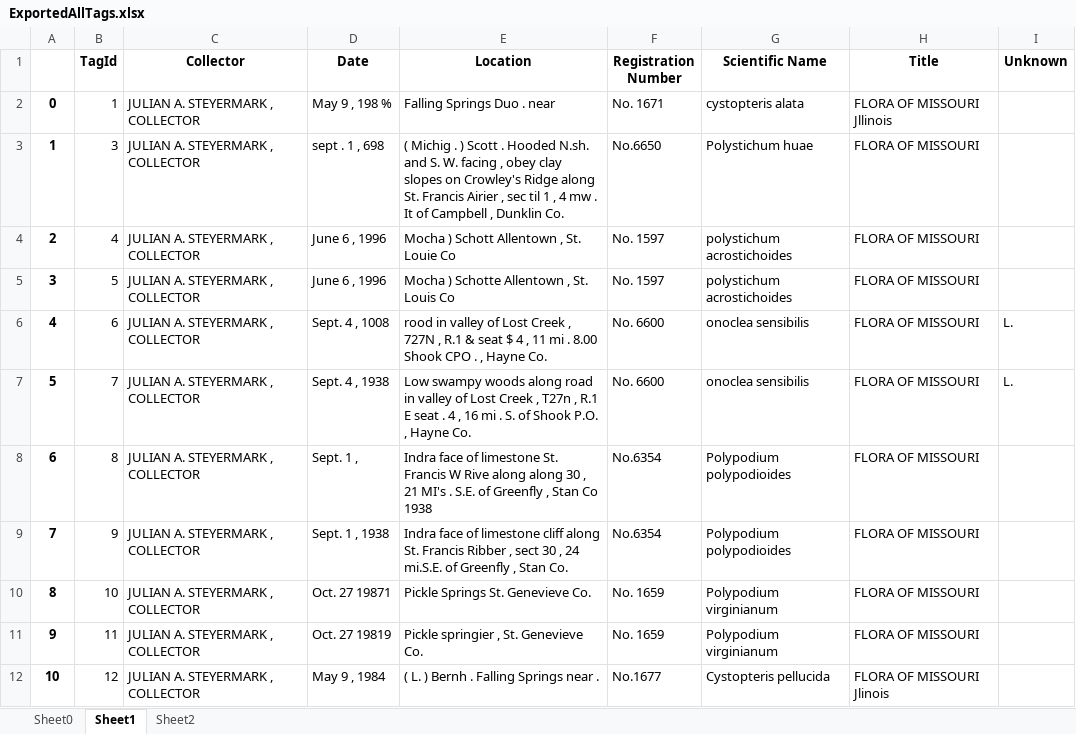
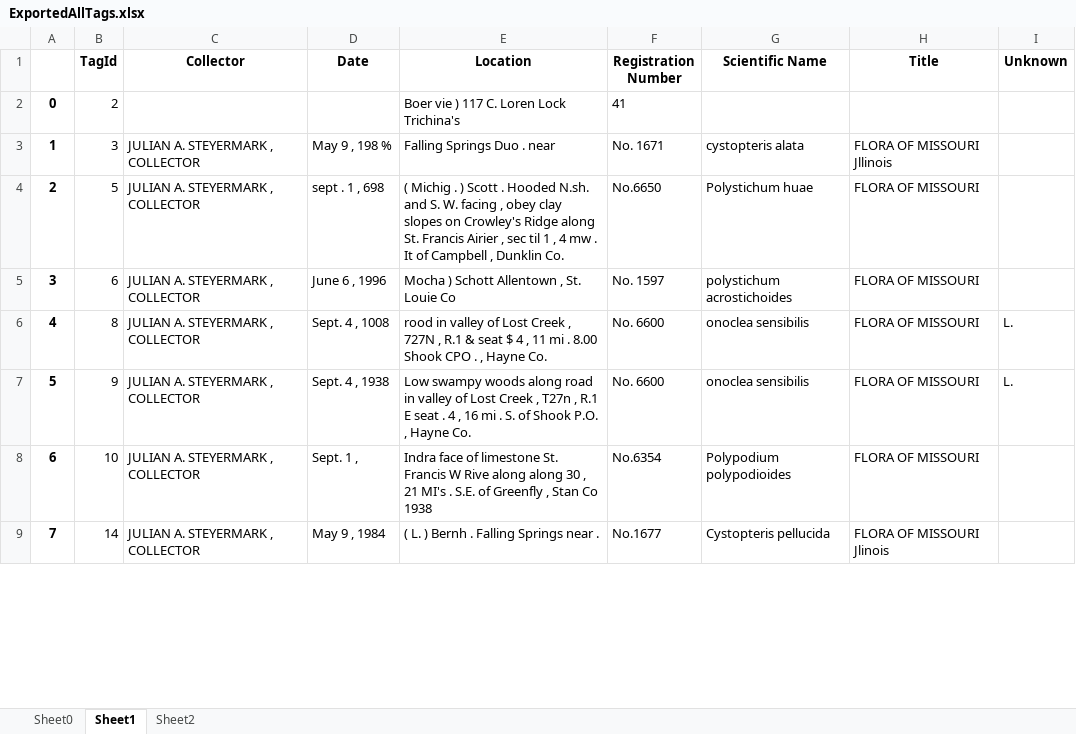
Before and after one commit to emcdona1/ocr_handwritten_labels, an Excel workbook: ExportedData/ExportedAllTags.xlsx, sheet Sheet1, drawn as a sheet; only a part is shown; values as stored, in another font and other column widths than the file's, no borders; removed rows and columns are numbered as before the commit, all else as after; the diff covers the shown part only; the diff names each change by its address in the sheet, - before the commit and + after, or states it on an @@ line.

```diff
--- a/ExportedData/ExportedAllTags.xlsx (sheet Sheet1)
+++ b/ExportedData/ExportedAllTags.xlsx (sheet Sheet1)
-row 2: 0 | 1 | JULIAN A. STEYERMARK , COLLECTOR | May 9 , 198 % | Falling Springs Duo . near | No. 1671 | cystopteris alata | FLORA OF MISSOURI Jllinois
+row 2: 0 | 2 |  |  | Boer vie ) 117 C. Loren Lock Trichina's | 41
-D3 (Date): sept . 1 , 698
+D3 (Date): May 9 , 198 %
-E3 (Location): ( Michig . ) Scott . Hooded N.sh. and S. W. facing , obey clay slopes on Crowley's Ridge along St. Francis Airier , sec til 1 , 4 mw . It of Campbell , Dunklin Co.
+E3 (Location): Falling Springs Duo . near
-F3 (Registration Number): No.6650
+F3 (Registration Number): No. 1671
-G3 (Scientific Name): Polystichum huae
+G3 (Scientific Name): cystopteris alata
-H3 (Title): FLORA OF MISSOURI
+H3 (Title): FLORA OF MISSOURI Jllinois
-row 4: 2 | 4 | JULIAN A. STEYERMARK , COLLECTOR | June 6 , 1996 | Mocha ) Schott Allentown , St. Louie Co | No. 1597 | polystichum acrostichoides | FLORA OF MISSOURI
@@ column A renumbered between rows 4 and 14 @@
-D4 (Date): June 6 , 1996
+D4 (Date): sept . 1 , 698
-E4 (Location): Mocha ) Schotte Allentown , St. Louis Co
+E4 (Location): ( Michig . ) Scott . Hooded N.sh. and S. W. facing , obey clay slopes on Crowley's Ridge along St. Francis Airier , sec til 1 , 4 mw . It of Campbell , Dunklin Co.
-F4 (Registration Number): No. 1597
+F4 (Registration Number): No.6650
-G4 (Scientific Name): polystichum acrostichoides
+G4 (Scientific Name): Polystichum huae
-D5 (Date): Sept. 4 , 1008
+D5 (Date): June 6 , 1996
-E5 (Location): rood in valley of Lost Creek , 727N , R.1 & seat $ 4 , 11 mi . 8.00 Shook CPO . , Hayne Co.
+E5 (Location): Mocha ) Schott Allentown , St. Louie Co
-F5 (Registration Number): No. 6600
+F5 (Registration Number): No. 1597
-G5 (Scientific Name): onoclea sensibilis
+G5 (Scientific Name): polystichum acrostichoides
-I5 (Unknown): L.
+I5 (Unknown): (empty)
-row 7: 5 | 7 | JULIAN A. STEYERMARK , COLLECTOR | Sept. 4 , 1938 | Low swampy woods along road in valley of Lost Creek , T27n , R.1 E seat . 4 , 16 mi . S. of Shook P.O. , Hayne Co. | No. 6600 | onoclea sensibilis | FLORA OF MISSOURI | L.
-D6 (Date): Sept. 1 ,
+D6 (Date): Sept. 4 , 1008
-E6 (Location): Indra face of limestone St. Francis W Rive along along 30 , 21 MI's . S.E. of Greenfly , Stan Co 1938
+E6 (Location): rood in valley of Lost Creek , 727N , R.1 & seat $ 4 , 11 mi . 8.00 Shook CPO . , Hayne Co.
-F6:F7 (Registration Number): No.6354
+F6:F7 (Registration Number): No. 6600
-G6:G7 (Scientific Name): Polypodium polypodioides
+G6:G7 (Scientific Name): onoclea sensibilis
-I6:I7 (Unknown): (empty)
+I6:I7 (Unknown): L.
-D7 (Date): Sept. 1 , 1938
+D7 (Date): Sept. 4 , 1938
-E7 (Location): Indra face of limestone cliff along St. Francis Ribber , sect 30 , 24 mi.S.E. of Greenfly , Stan Co.
+E7 (Location): Low swampy woods along road in valley of Lost Creek , T27n , R.1 E seat . 4 , 16 mi . S. of Shook P.O. , Hayne Co.
-D8 (Date): Oct. 27 19871
+D8 (Date): Sept. 1 ,
-E8 (Location): Pickle Springs St. Genevieve Co.
+E8 (Location): Indra face of limestone St. Francis W Rive along along 30 , 21 MI's . S.E. of Greenfly , Stan Co 1938
-F8 (Registration Number): No. 1659
+F8 (Registration Number): No.6354
-G8 (Scientific Name): Polypodium virginianum
+G8 (Scientific Name): Polypodium polypodioides
-row 11: 9 | 11 | JULIAN A. STEYERMARK , COLLECTOR | Oct. 27 19819 | Pickle springier , St. Genevieve Co. | No. 1659 | Polypodium virginianum | FLORA OF MISSOURI
-B9 (TagId): 12
+B9 (TagId): 14
```
Also changed, not shown: 64 removed rows and 26 edited cells elsewhere in this sheet, sheet Sheet0, sheet Sheet2, ExportedData/SingleTag_1.xlsx, 4 other files.
